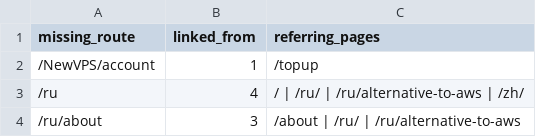
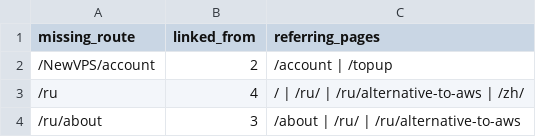
Before and after one commit to jill0010/NewVPS, a CSV file: reports/captured-preview-missing-links.csv, drawn as a sheet; only a part is shown.

```diff
--- a/reports/captured-preview-missing-links.csv
+++ b/reports/captured-preview-missing-links.csv
@@ -1,3 +1,3 @@
 missing_route,linked_from,referring_pages
-/NewVPS/account,1,/topup
+/NewVPS/account,2,/account | /topup
 /ru,4,/ | /ru/ | /ru/alternative-to-aws | /zh/
```
